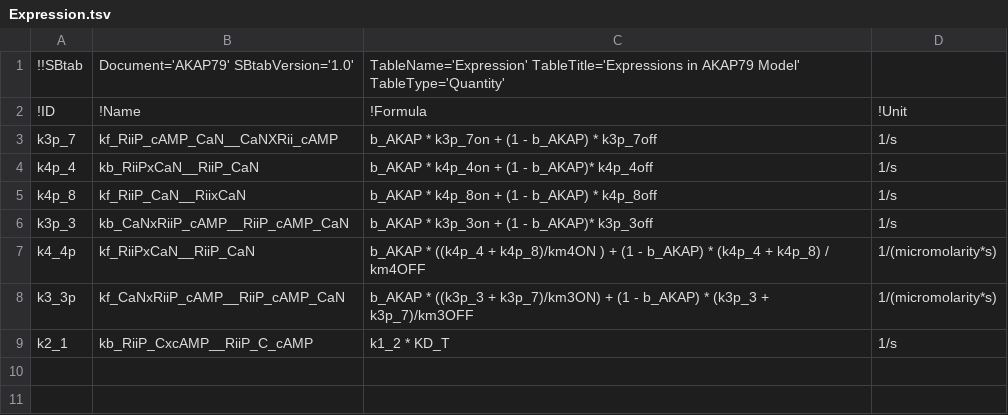
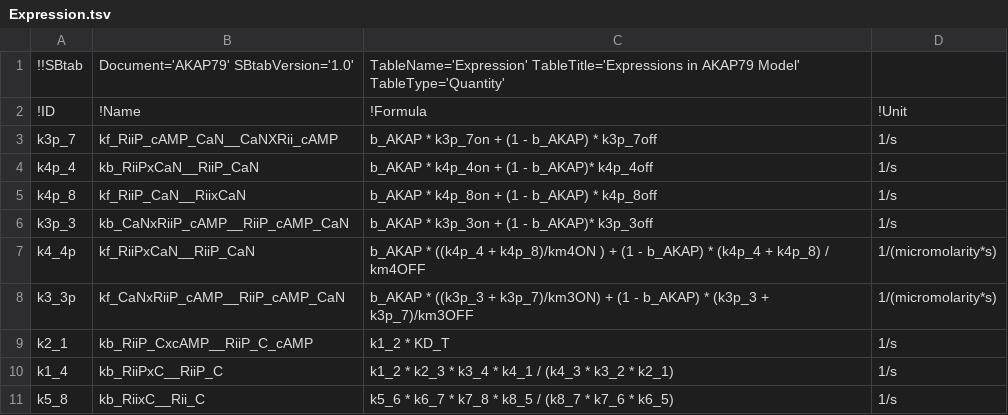
Before and after one commit to icpm-kth/AKAP79, a TSV file: Expression.tsv, drawn as a sheet.

```diff
--- a/Expression.tsv
+++ b/Expression.tsv
@@ -9 +9,3 @@ k3_3p	kf_CaNxRiiP_cAMP__RiiP_cAMP_CaN	b_AKAP * ((k3p_3 + k3p_7)/km3ON) + (1 - b_
 k2_1	kb_RiiP_CxcAMP__RiiP_C_cAMP	k1_2 * KD_T	1/s
+k1_4	kb_RiiPxC__RiiP_C	k1_2 * k2_3 * k3_4 * k4_1 / (k4_3 * k3_2 * k2_1)	1/s
+k5_8	kb_RiixC__Rii_C	k5_6 * k6_7 * k7_8 * k8_5 / (k8_7 * k7_6 * k6_5)	1/s
```
Also changed, not shown: Parameter.tsv.
